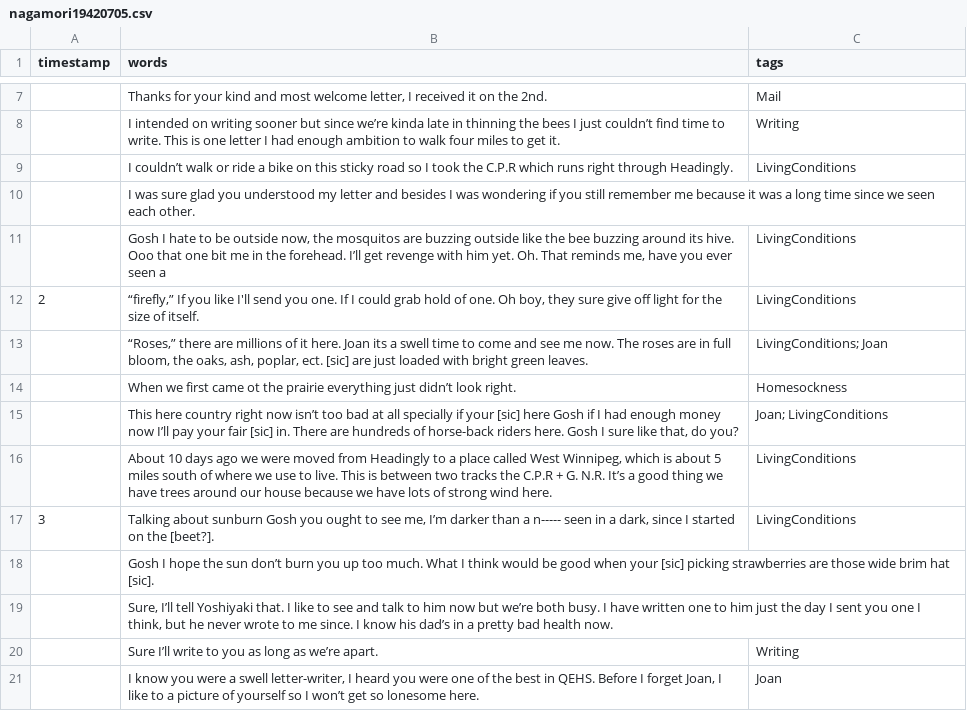
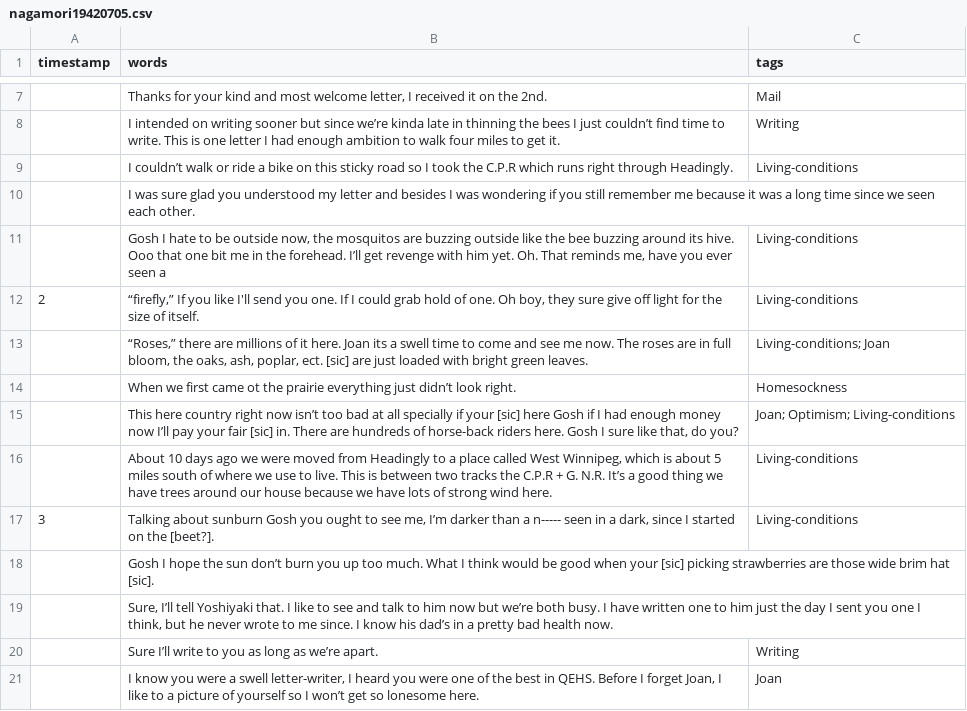
Before and after one commit to ubc-library-rbsc/gillis-2021_ohd, a CSV file: _data/transcripts/nagamori19420705.csv, drawn as a sheet; only a part is shown, gaps mark what is left out.

```diff
--- a/_data/transcripts/nagamori19420705.csv
+++ b/_data/transcripts/nagamori19420705.csv
@@ -8,11 +8,11 @@ timestamp,words,tags
 ,I intended on writing sooner but since we’re kinda late in thinning the bees I just couldn’t find time to write. This is one letter I had enough ambition to walk four miles to get it.,Writing
-,I couldn’t walk or ride a bike on this sticky road so I took the C.P.R which runs right through Headingly.,LivingConditions
+,I couldn’t walk or ride a bike on this sticky road so I took the C.P.R which runs right through Headingly.,Living-conditions
 , I was sure glad you understood my letter and besides I was wondering if you still remember me because it was a long time since we seen each other.,
-,"Gosh I hate to be outside now, the mosquitos are buzzing outside like the bee buzzing around its hive. Ooo that one bit me in the forehead. I’ll get revenge with him yet. Oh. That reminds me, have you ever seen a",LivingConditions
-2,"“firefly,” If you like I'll send you one. If I could grab hold of one. Oh boy, they sure give off light for the size of itself.",LivingConditions
-,"“Roses,” there are millions of it here. Joan its a swell time to come and see me now. The roses are in full bloom, the oaks, ash, poplar, ect. [sic] are just loaded with bright green leaves. ",LivingConditions; Joan
+,"Gosh I hate to be outside now, the mosquitos are buzzing outside like the bee buzzing around its hive. Ooo that one bit me in the forehead. I’ll get revenge with him yet. Oh. That reminds me, have you ever seen a",Living-conditions
+2,"“firefly,” If you like I'll send you one. If I could grab hold of one. Oh boy, they sure give off light for the size of itself.",Living-conditions
+,"“Roses,” there are millions of it here. Joan its a swell time to come and see me now. The roses are in full bloom, the oaks, ash, poplar, ect. [sic] are just loaded with bright green leaves. ",Living-conditions; Joan
 ,When we first came ot the prairie everything just didn’t look right.,Homesockness
-,"This here country right now isn’t too bad at all specially if your [sic] here Gosh if I had enough money now I’ll pay your fair [sic] in. There are hundreds of horse-back riders here. Gosh I sure like that, do you?",Joan; LivingConditions
-,"About 10 days ago we were moved from Headingly to a place called West Winnipeg, which is about 5 miles south of where we use to live. This is between two tracks the C.P.R + G. N.R. It’s a good thing we have trees around our house because we have lots of strong wind here.",LivingConditions
-3,"Talking about sunburn Gosh you ought to see me, I’m darker than a n----- seen in a dark, since I started on the [beet?].",LivingConditions
+,"This here country right now isn’t too bad at all specially if your [sic] here Gosh if I had enough money now I’ll pay your fair [sic] in. There are hundreds of horse-back riders here. Gosh I sure like that, do you?",Joan; Optimism; Living-conditions
+,"About 10 days ago we were moved from Headingly to a place called West Winnipeg, which is about 5 miles south of where we use to live. This is between two tracks the C.P.R + G. N.R. It’s a good thing we have trees around our house because we have lots of strong wind here.",Living-conditions
+3,"Talking about sunburn Gosh you ought to see me, I’m darker than a n----- seen in a dark, since I started on the [beet?].",Living-conditions
 ,Gosh I hope the sun don’t burn you up too much. What I think would be good when your [sic] picking strawberries are those wide brim hat [sic].,
```
Also changed, not shown: _data/transcripts/nagamori19420803.csv, _data/transcripts/nagamori19421004.csv, 4 other files.
